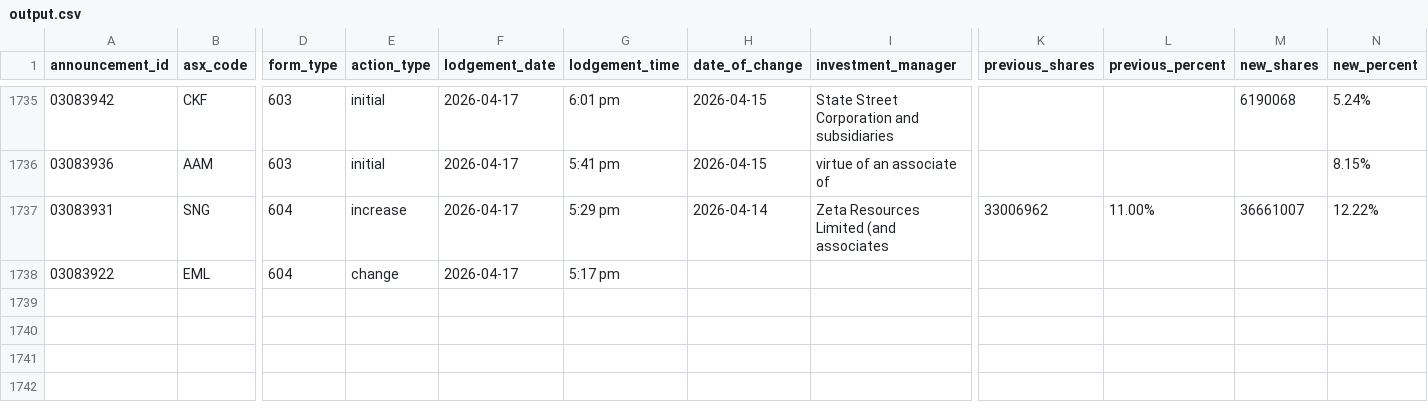
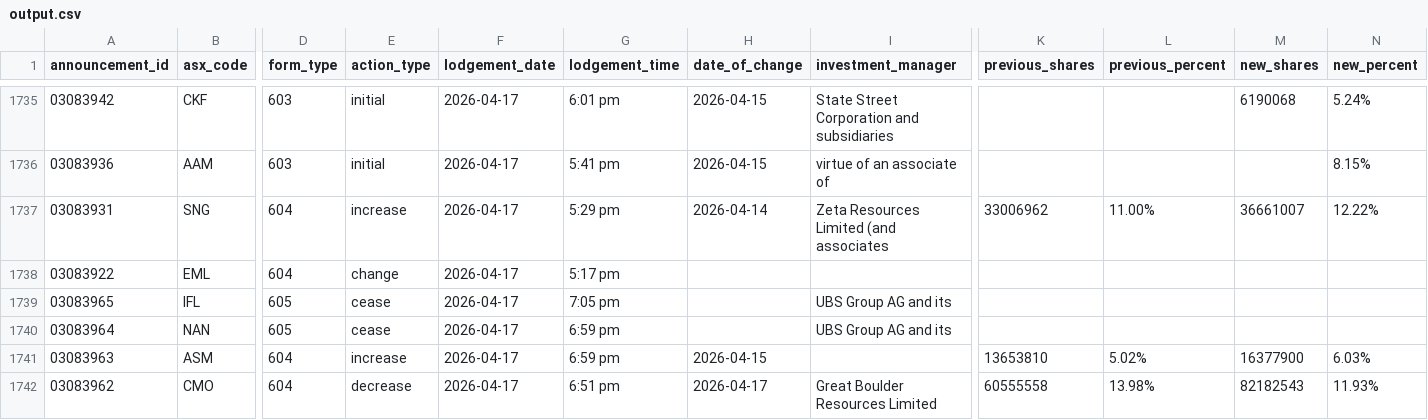
Before and after one commit to duriandaniel/substantials-vibe1, a CSV file: output.csv, drawn as a sheet; only a part is shown, gaps mark what is left out; rows hold the shown columns only; the diff names each change by its address in the sheet, - before the commit and + after, or states it on an @@ line.

```diff
--- a/output.csv
+++ b/output.csv
+row 1739: 03083965 | IFL | 605 | cease | 2026-04-17 | 7:05 pm |  | UBS Group AG and its
+row 1740: 03083964 | NAN | 605 | cease | 2026-04-17 | 6:59 pm |  | UBS Group AG and its
+row 1741: 03083963 | ASM | 604 | increase | 2026-04-17 | 6:59 pm | 2026-04-15 |  | 13653810 | 5.02% | 16377900 | 6.03%
+row 1742: 03083962 | CMO | 604 | decrease | 2026-04-17 | 6:51 pm | 2026-04-17 | Great Boulder Resources Limited | 60555558 | 13.98% | 82182543 | 11.93%
```
Also changed, not shown: needs_review.csv, 1 other file.
